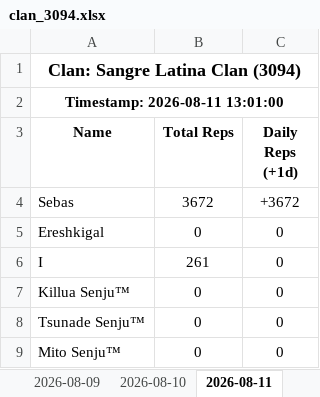
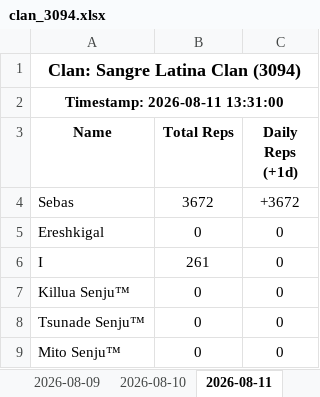
Before and after one commit to Feirisu/SangreLatinaClan-NinjaRift, an Excel workbook: clan_3094.xlsx, sheet 2026-08-11, drawn as a sheet; only a part is shown; values as stored, in another font and other column widths than the file's, no borders; the diff names each change by its address in the sheet, - before the commit and + after, or states it on an @@ line.

```diff
--- a/clan_3094.xlsx (sheet 2026-08-11)
+++ b/clan_3094.xlsx (sheet 2026-08-11)
-A2 (Name): Timestamp: 2026-08-11 13:01:00
+A2 (Name): Timestamp: 2026-08-11 13:31:00
```
Also changed, not shown: 4 other files.
